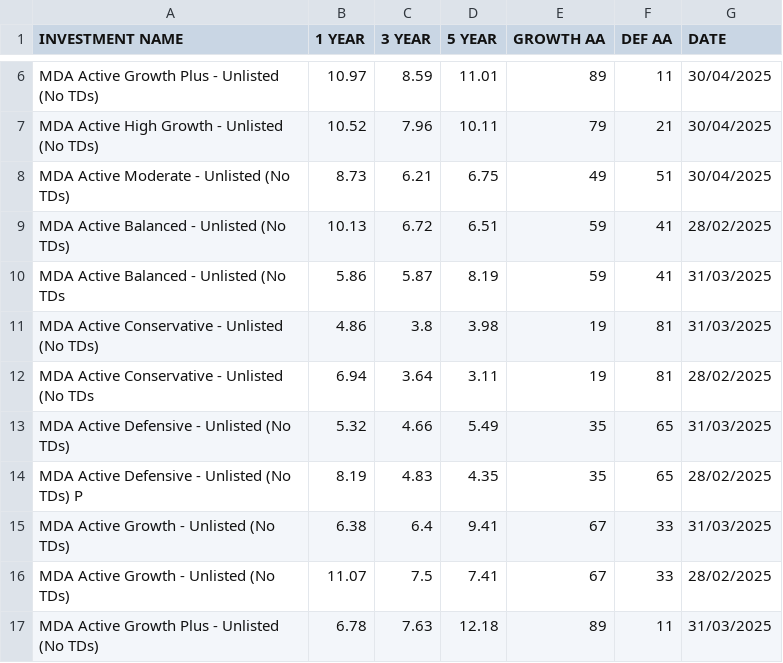
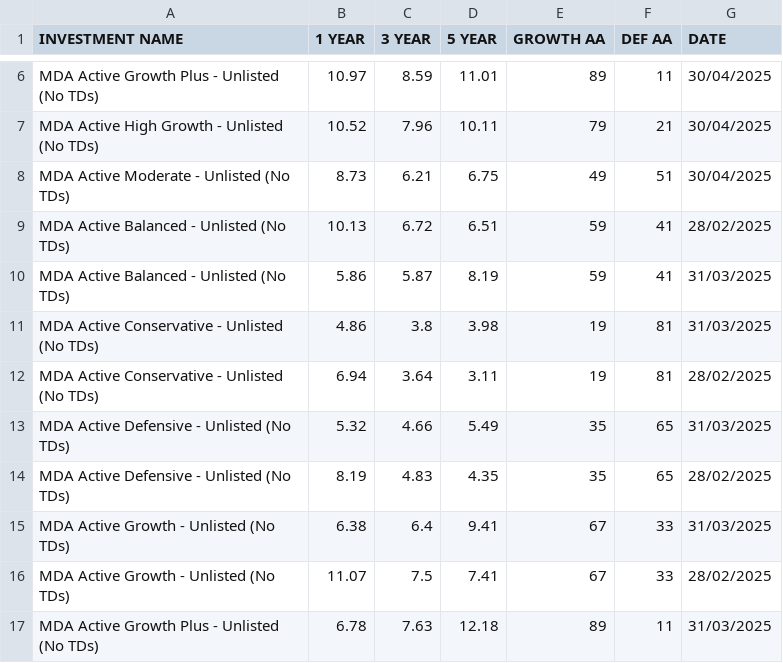
Before and after one commit to nickalexsjr/PerformanceToolBk, a CSV file: 2025(in).csv, drawn as a sheet; only a part is shown, gaps mark what is left out.

Commit message:
Update 2025(in).csv

```diff
--- a/2025(in).csv
+++ b/2025(in).csv
@@ -9,7 +9,7 @@ MDA Active Moderate - Unlisted (No TDs),8.73,6.21,6.75,49,51,30/04/2025
 MDA Active Balanced - Unlisted (No TDs),10.13,6.72,6.51,59,41,28/02/2025
-MDA Active Balanced - Unlisted (No TDs,5.86,5.87,8.19,59,41,31/03/2025
+MDA Active Balanced - Unlisted (No TDs),5.86,5.87,8.19,59,41,31/03/2025
 MDA Active Conservative - Unlisted (No TDs),4.86,3.8,3.98,19,81,31/03/2025
-MDA Active Conservative - Unlisted (No TDs,6.94,3.64,3.11,19,81,28/02/2025
+MDA Active Conservative - Unlisted (No TDs),6.94,3.64,3.11,19,81,28/02/2025
 MDA Active Defensive - Unlisted (No TDs),5.32,4.66,5.49,35,65,31/03/2025
-MDA Active Defensive - Unlisted (No TDs) P,8.19,4.83,4.35,35,65,28/02/2025
+MDA Active Defensive - Unlisted (No TDs),8.19,4.83,4.35,35,65,28/02/2025
 MDA Active Growth - Unlisted (No TDs),6.38,6.4,9.41,67,33,31/03/2025
```
